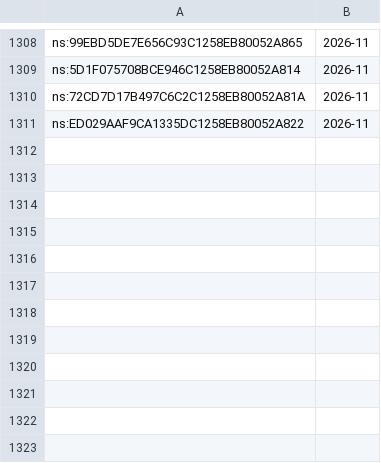
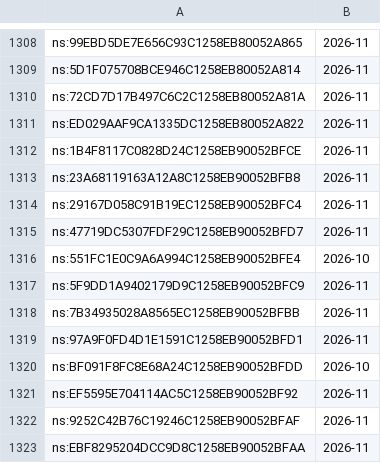
Before and after one commit to davzavada/IP-rss-feed, a TSV file: data/judikatura/ns/index.tsv, drawn as a sheet; only a part is shown, gaps mark what is left out; the diff names each change by its address in the sheet, - before the commit and + after, or states it on an @@ line.

```diff
--- a/data/judikatura/ns/index.tsv
+++ b/data/judikatura/ns/index.tsv
+row 1312: ns:1B4F8117C0828D24C1258EB90052BFCE | 2026-11
+row 1313: ns:23A68119163A12A8C1258EB90052BFB8 | 2026-11
+row 1314: ns:29167D058C91B19EC1258EB90052BFC4 | 2026-11
+row 1315: ns:47719DC5307FDF29C1258EB90052BFD7 | 2026-11
+row 1316: ns:551FC1E0C9A6A994C1258EB90052BFE4 | 2026-10
+row 1317: ns:5F9DD1A9402179D9C1258EB90052BFC9 | 2026-11
+row 1318: ns:7B34935028A8565EC1258EB90052BFBB | 2026-11
+row 1319: ns:97A9F0FD4D1E1591C1258EB90052BFD1 | 2026-11
+row 1320: ns:BF091F8FC8E68A24C1258EB90052BFDD | 2026-10
+row 1321: ns:EF5595E704114AC5C1258EB90052BF92 | 2026-11
+row 1322: ns:9252C42B76C19246C1258EB90052BFAF | 2026-11
+row 1323: ns:EBF8295204DCC9D8C1258EB90052BFAA | 2026-11
```
Also changed, not shown: data/judikatura/nss/index.tsv, data/judikatura/sdeu/index.tsv, 13 other files.
